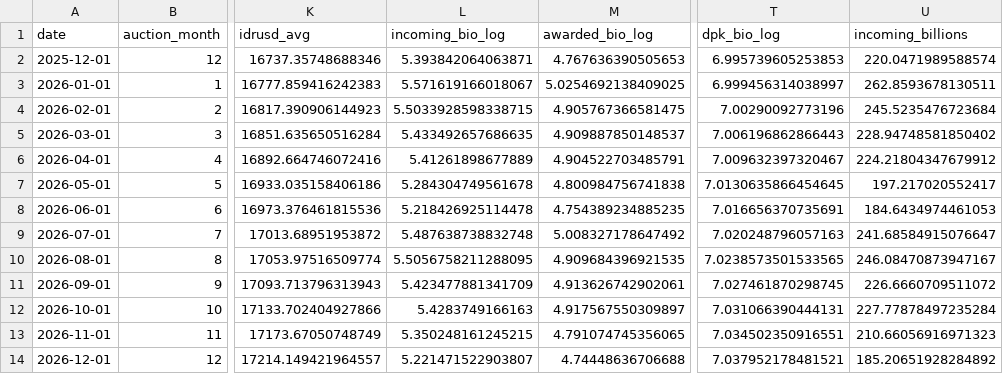
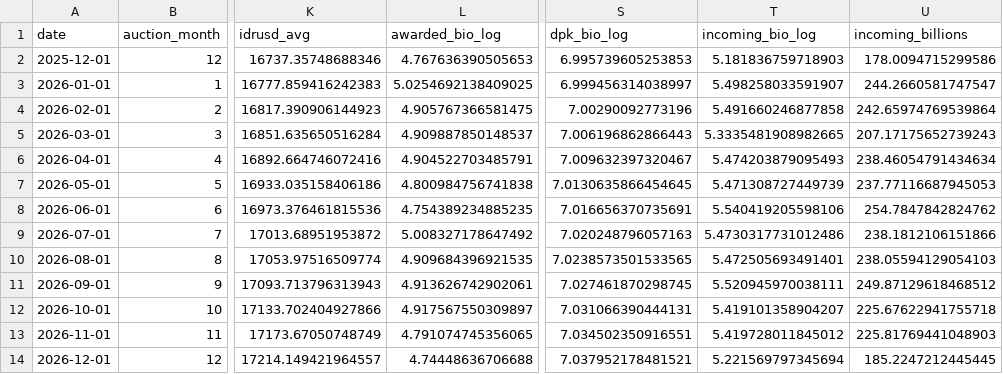
Before and after one commit to arifpras/perisai-bot, a CSV file: 20251224_auction_forecast.csv, drawn as a sheet; only a part is shown, gaps mark what is left out; removed rows and columns are numbered as before the commit, all else as after; the diff names each change by its address in the sheet, - before the commit and + after, or states it on an @@ line.

Commit message:
Implement weighted ensemble for auction forecasts
- Use 5 viable ML models (RF, AdaBoost, GB, LR, Stepwise) with R² ≥ 0.5
- Exclude Deep Learning model (R² = -1.27, worse than mean)
- Calculate normalized weights based on R² scores:
  * Random Forest: 0.2027 (R²=0.7753)
  * AdaBoost: 0.2012 (R²=0.7697)
  * Gradient Boosting: 0.1994 (R²=0.7626)
  * Linear Regression: 0.1984 (R²=0.7588)
  * Stepwise Regression: 0.1984 (R²=0.7588)
- Weighted ensemble combines all models for robust forecasting
- Replaces single model predictions with ensemble consensus
- Add helper script generate_weighted_ensemble.py for testing

```diff
--- a/20251224_auction_forecast.csv
+++ b/20251224_auction_forecast.csv
-column L (incoming_bio_log), rows 2-14: 5.393842064063871 | 5.571619166018067 | 5.5033928598338715 | 5.433492657686635 | 5.41261898677889 | 5.284304749561678 | 5.218426925114478 | 5.487638738832748 | 5.5056758211288095 | 5.423477881341709 | 5.4283749166163 | 5.350248161245215 | 5.221471522903807
+column T (incoming_bio_log), rows 2-14: 5.181836759718903 | 5.498258033591907 | 5.491660246877858 | 5.3335481908982665 | 5.474203879095493 | 5.471308727449739 | 5.540419205598106 | 5.4730317731012486 | 5.472505693491401 | 5.520945970038111 | 5.419101358904207 | 5.419728011845012 | 5.221569797345694
-U2 (incoming_billions): 220.0471989588574
+U2 (incoming_billions): 178.0094715299586
-U3 (incoming_billions): 262.8593678130511
+U3 (incoming_billions): 244.2660581747547
-U4 (incoming_billions): 245.5235476723684
+U4 (incoming_billions): 242.65974769539864
-U5 (incoming_billions): 228.94748581850402
+U5 (incoming_billions): 207.17175652739243
-U6 (incoming_billions): 224.21804347679912
+U6 (incoming_billions): 238.46054791434634
-U7 (incoming_billions): 197.217020552417
+U7 (incoming_billions): 237.77116687945053
-U8 (incoming_billions): 184.6434974461053
+U8 (incoming_billions): 254.7847842824762
-U9 (incoming_billions): 241.68584915076647
+U9 (incoming_billions): 238.1812106151866
-U10 (incoming_billions): 246.08470873947167
+U10 (incoming_billions): 238.05594129054103
-U11 (incoming_billions): 226.6660709511072
+U11 (incoming_billions): 249.87129618468512
-U12 (incoming_billions): 227.77878497235284
+U12 (incoming_billions): 225.67622941755718
-U13 (incoming_billions): 210.66056916971323
+U13 (incoming_billions): 225.81769441048903
-U14 (incoming_billions): 185.20651928284892
+U14 (incoming_billions): 185.2247212445445
```
Also changed, not shown: 2 other files.
